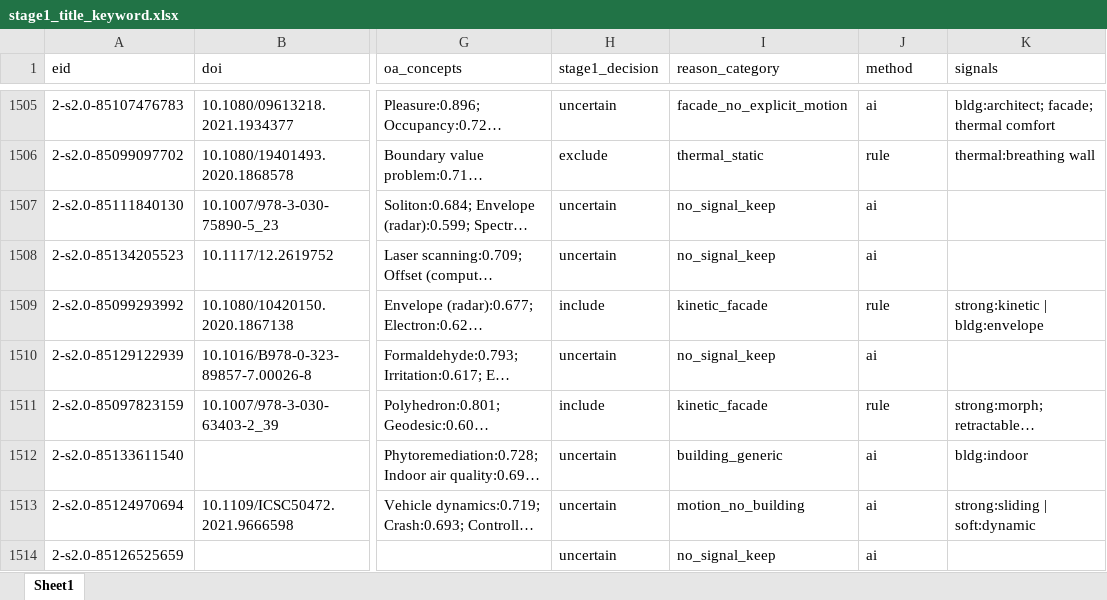
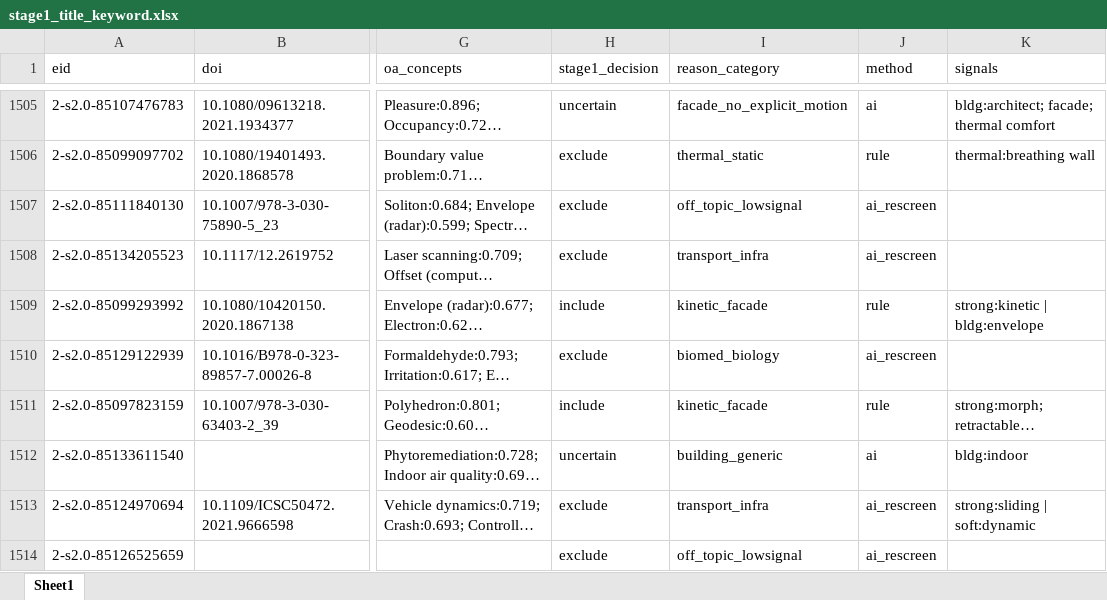
Before and after one commit to tianyichen1001/adpative-facade-review-paper, an Excel workbook: 03_screening/stage1_title_keyword.xlsx, sheet Sheet1, drawn as a sheet; only a part is shown, gaps mark what is left out; long unchanged cells end in …; values as stored, in another font and other column widths than the file's, no borders; the diff covers the shown part only; the diff names each change by its address in the sheet, - before the commit and + after, or states it on an @@ line.

```diff
--- a/03_screening/stage1_title_keyword.xlsx (sheet Sheet1)
+++ b/03_screening/stage1_title_keyword.xlsx (sheet Sheet1)
-H1507:H1508 (stage1_decision): uncertain
+H1507:H1508 (stage1_decision): exclude
-I1507 (reason_category): no_signal_keep
+I1507 (reason_category): off_topic_lowsignal
-J1507:J1508 (method): ai
+J1507:J1508 (method): ai_rescreen
-I1508 (reason_category): no_signal_keep
+I1508 (reason_category): transport_infra
-H1510 (stage1_decision): uncertain
+H1510 (stage1_decision): exclude
-I1510 (reason_category): no_signal_keep
+I1510 (reason_category): biomed_biology
-J1510 (method): ai
+J1510 (method): ai_rescreen
-H1513:H1514 (stage1_decision): uncertain
+H1513:H1514 (stage1_decision): exclude
-I1513 (reason_category): motion_no_building
+I1513 (reason_category): transport_infra
-J1513:J1514 (method): ai
+J1513:J1514 (method): ai_rescreen
-I1514 (reason_category): no_signal_keep
+I1514 (reason_category): off_topic_lowsignal
```
Also changed, not shown: 846 edited cells elsewhere in this sheet, 4 other files.
